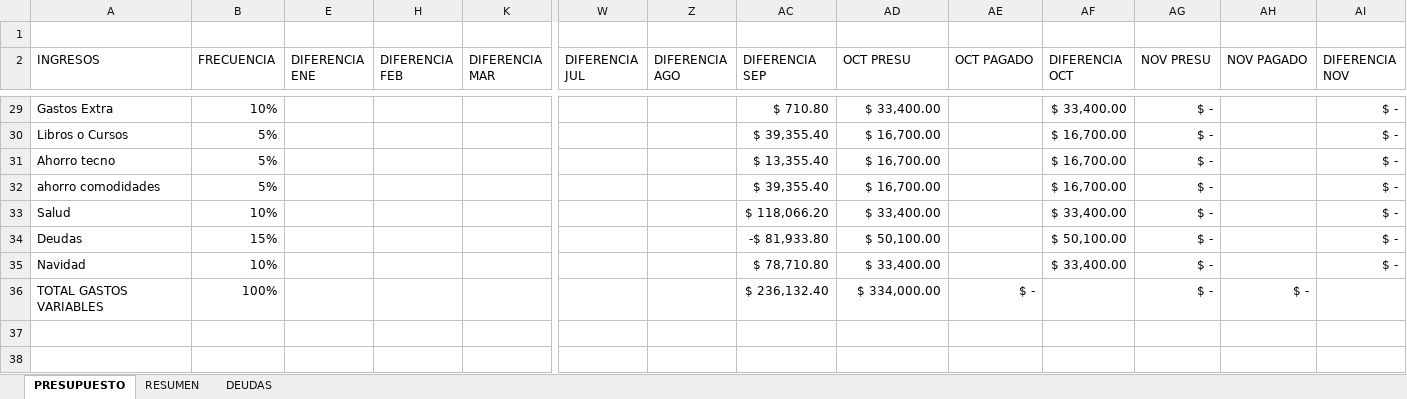
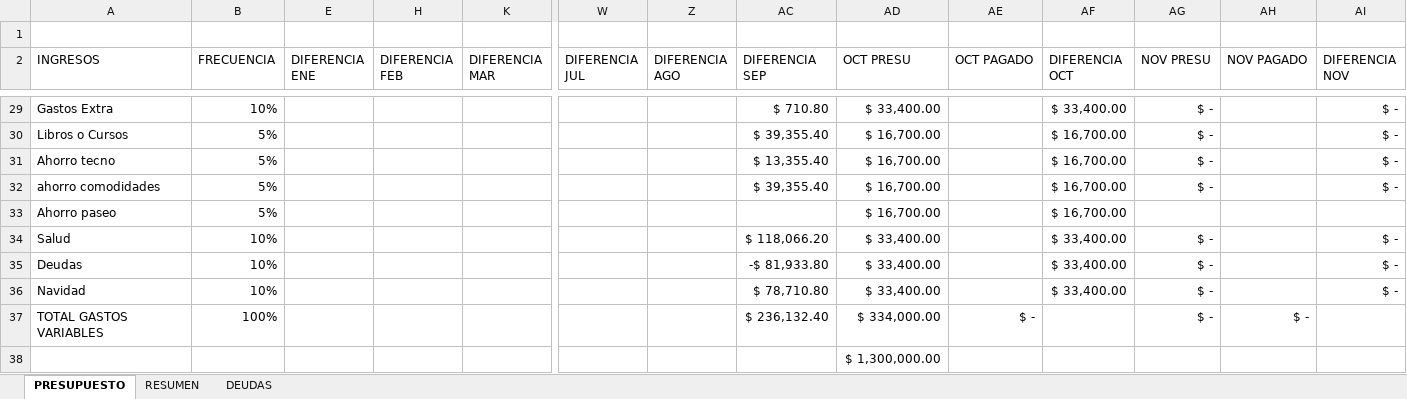
Before and after one commit to sebastia9330/proyectos2024, an Excel workbook: documentos/Presupuesto.xlsx, sheet PRESUPUESTO, drawn as a sheet; only a part is shown, gaps mark what is left out; values as stored, in another font and other column widths than the file's, no borders; addresses are those after the commit; rows hold the shown columns only; the diff names each change by its address in the sheet, - before the commit and + after, or states it on an @@ line.

```diff
--- a/documentos/Presupuesto.xlsx (sheet PRESUPUESTO)
+++ b/documentos/Presupuesto.xlsx (sheet PRESUPUESTO)
+row 33: Ahorro paseo | 5% |  |  |  |  |  |  | $ 16,700.00 |  | $ 16,700.00
-B35 (FRECUENCIA): 15%
+B35 (FRECUENCIA): 10%
-AD35 (OCT PRESU): $ 50,100.00
+AD35 (OCT PRESU): $ 33,400.00
-AF35 (DIFERENCIA OCT): $ 50,100.00
+AF35 (DIFERENCIA OCT): $ 33,400.00
+row 38:  |  |  |  |  |  |  |  | $ 1,300,000.00
```
Also changed, not shown: formulas that keep their value, documentos/inversiones.xlsx, 2 other files.
